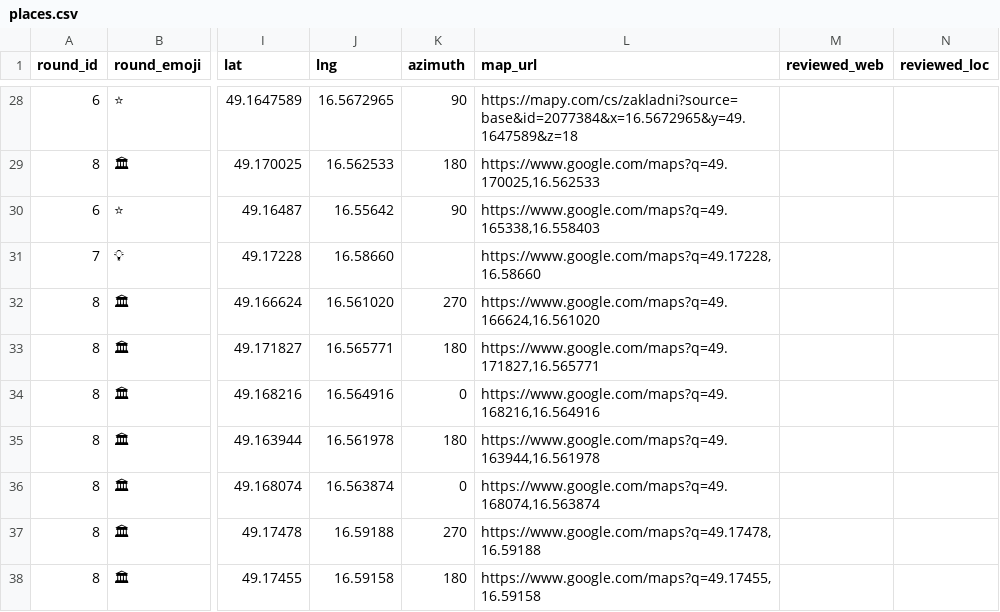
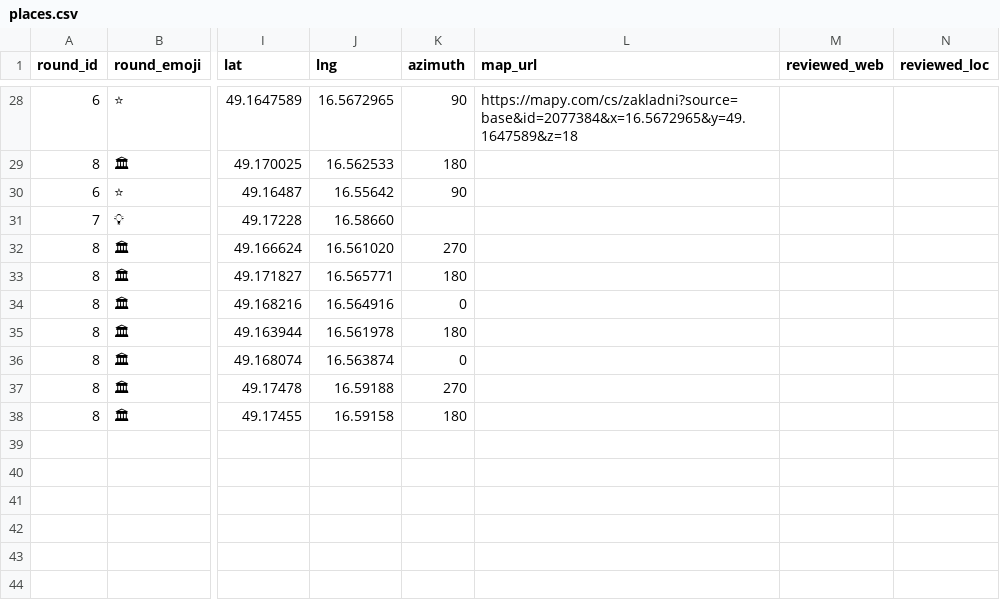
Before and after one commit to kohutekj62/pirati-zeleni-liskovec-dev, a CSV file: pexeso/data/places.csv, drawn as a sheet; only a part is shown, gaps mark what is left out; the diff covers the shown part only; the diff names each change by its address in the sheet, - before the commit and + after, or states it on an @@ line.

```diff
--- a/pexeso/data/places.csv
+++ b/pexeso/data/places.csv
-L29 (map_url): https://www.google.com/maps?q=49.170025,16.562533
+L29 (map_url): (empty)
-L30 (map_url): https://www.google.com/maps?q=49.165338,16.558403
+L30 (map_url): (empty)
-L31 (map_url): https://www.google.com/maps?q=49.17228,16.58660
+L31 (map_url): (empty)
-L32 (map_url): https://www.google.com/maps?q=49.166624,16.561020
+L32 (map_url): (empty)
-L33 (map_url): https://www.google.com/maps?q=49.171827,16.565771
+L33 (map_url): (empty)
-L34 (map_url): https://www.google.com/maps?q=49.168216,16.564916
+L34 (map_url): (empty)
-L35 (map_url): https://www.google.com/maps?q=49.163944,16.561978
+L35 (map_url): (empty)
-L36 (map_url): https://www.google.com/maps?q=49.168074,16.563874
+L36 (map_url): (empty)
-L37 (map_url): https://www.google.com/maps?q=49.17478,16.59188
+L37 (map_url): (empty)
-L38 (map_url): https://www.google.com/maps?q=49.17455,16.59158
+L38 (map_url): (empty)
```
Also changed, not shown: 26 edited cells elsewhere in this file.
